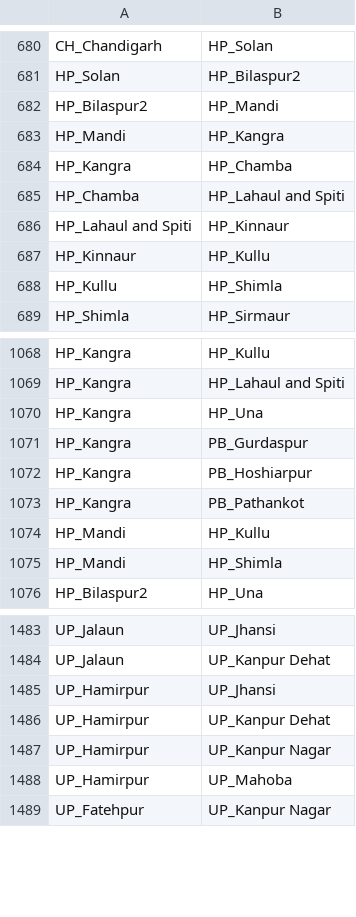
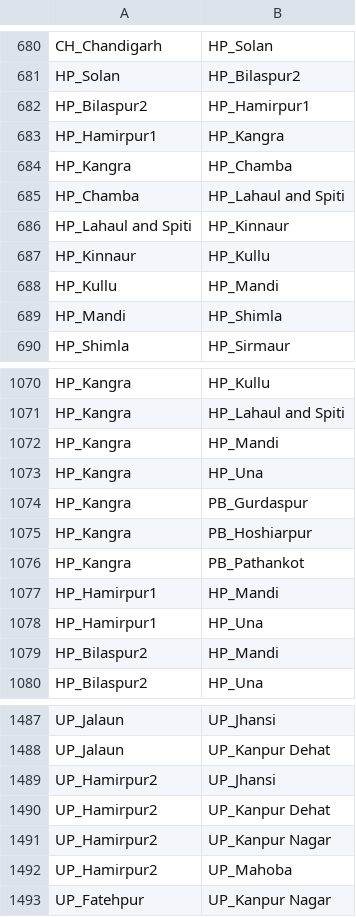
Before and after one commit to utkarshg99/CS685, a CSV file: Assignment 1/out/edge-graph.csv, drawn as a sheet; only a part is shown, gaps mark what is left out; the diff covers the shown part only.

```diff
--- a/Assignment 1/out/edge-graph.csv
+++ b/Assignment 1/out/edge-graph.csv
@@ -681,4 +681,4 @@ CH_Chandigarh,HP_Solan
 HP_Solan,HP_Bilaspur2
-HP_Bilaspur2,HP_Mandi
-HP_Mandi,HP_Kangra
+HP_Bilaspur2,HP_Hamirpur1
+HP_Hamirpur1,HP_Kangra
 HP_Kangra,HP_Chamba
@@ -687,3 +687,4 @@ HP_Lahaul and Spiti,HP_Kinnaur
 HP_Kinnaur,HP_Kullu
-HP_Kullu,HP_Shimla
+HP_Kullu,HP_Mandi
+HP_Mandi,HP_Shimla
 HP_Shimla,HP_Sirmaur
@@ -1069,2 +1071,3 @@ HP_Kangra,HP_Kullu
 HP_Kangra,HP_Lahaul and Spiti
+HP_Kangra,HP_Mandi
 HP_Kangra,HP_Una
@@ -1073,4 +1076,5 @@ HP_Kangra,PB_Hoshiarpur
 HP_Kangra,PB_Pathankot
-HP_Mandi,HP_Kullu
-HP_Mandi,HP_Shimla
+HP_Hamirpur1,HP_Mandi
+HP_Hamirpur1,HP_Una
+HP_Bilaspur2,HP_Mandi
 HP_Bilaspur2,HP_Una
@@ -1484,6 +1488,6 @@ UP_Jalaun,UP_Jhansi
 UP_Jalaun,UP_Kanpur Dehat
-UP_Hamirpur,UP_Jhansi
-UP_Hamirpur,UP_Kanpur Dehat
-UP_Hamirpur,UP_Kanpur Nagar
-UP_Hamirpur,UP_Mahoba
+UP_Hamirpur2,UP_Jhansi
+UP_Hamirpur2,UP_Kanpur Dehat
+UP_Hamirpur2,UP_Kanpur Nagar
+UP_Hamirpur2,UP_Mahoba
 UP_Fatehpur,UP_Kanpur Nagar
```
Also changed, not shown: 1 added row and 3 edited cells elsewhere in this file, Assignment 1/out/cases-month.csv, Assignment 1/out/cases-week.csv, 24 other files.
